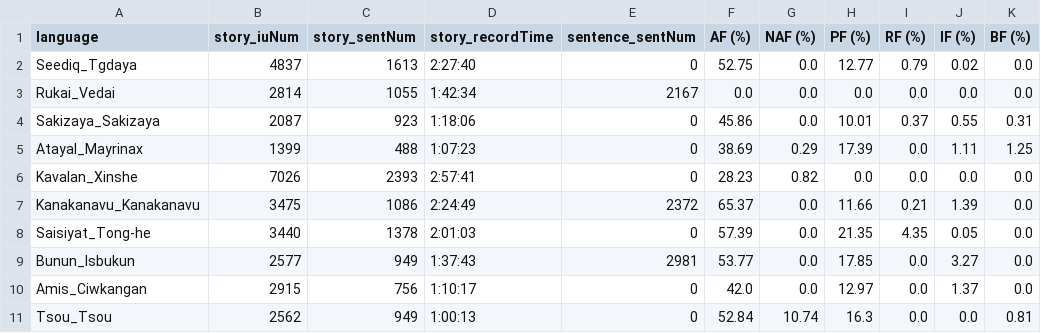
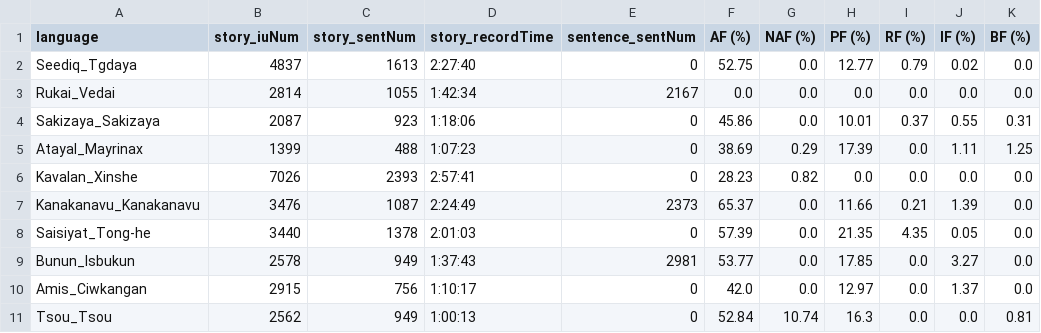
Before and after one commit to liao961120/glossParser, a CSV file: meta/langMetas.csv, drawn as a sheet; only a part is shown; the diff names each change by its address in the sheet, - before the commit and + after, or states it on an @@ line.

```diff
--- a/meta/langMetas.csv
+++ b/meta/langMetas.csv
-B7 (story_iuNum): 3475
+B7 (story_iuNum): 3476
-C7 (story_sentNum): 1086
+C7 (story_sentNum): 1087
-E7 (sentence_sentNum): 2372
+E7 (sentence_sentNum): 2373
-B9 (story_iuNum): 2577
+B9 (story_iuNum): 2578
```
Also changed, not shown: meta/txtMetas.csv, 14 other files.
